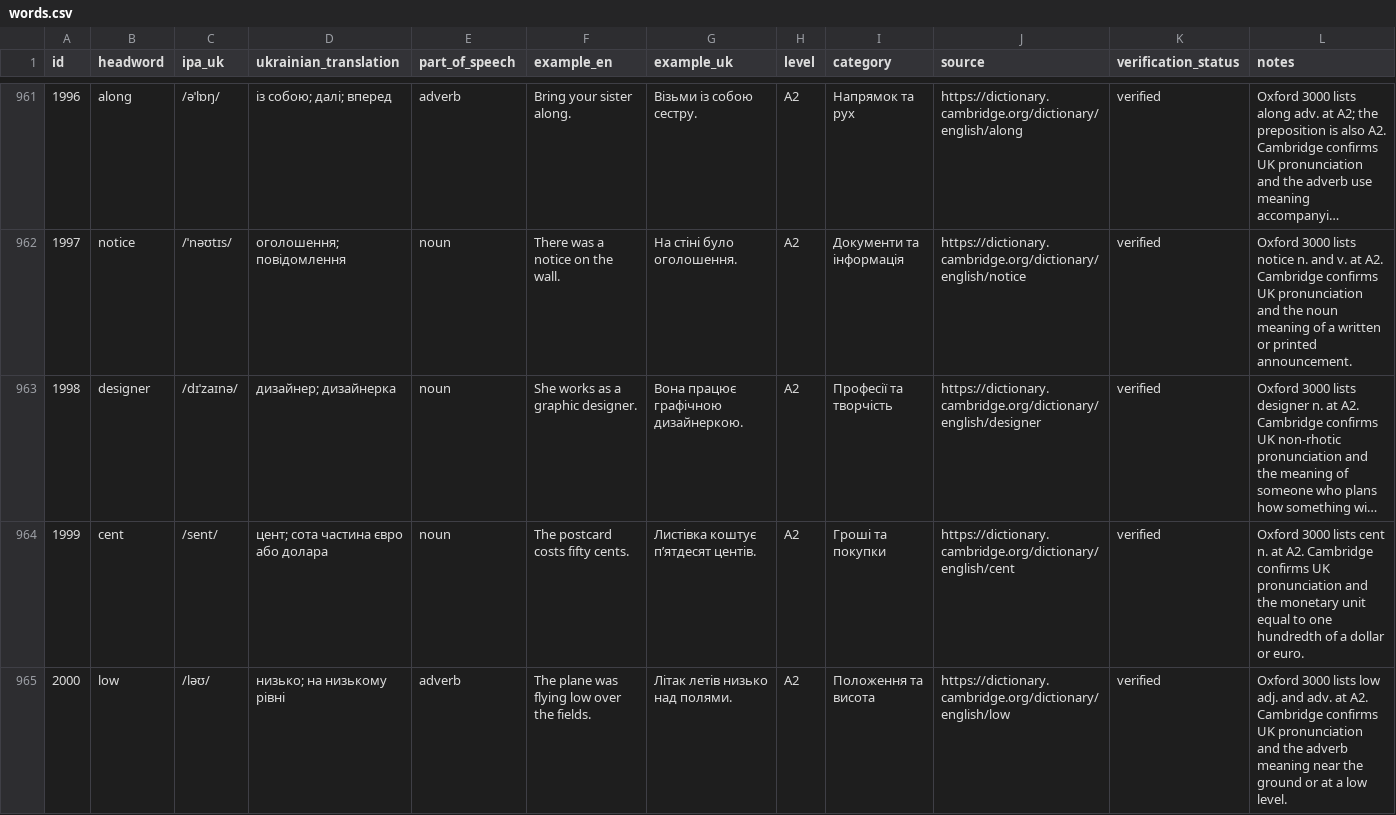
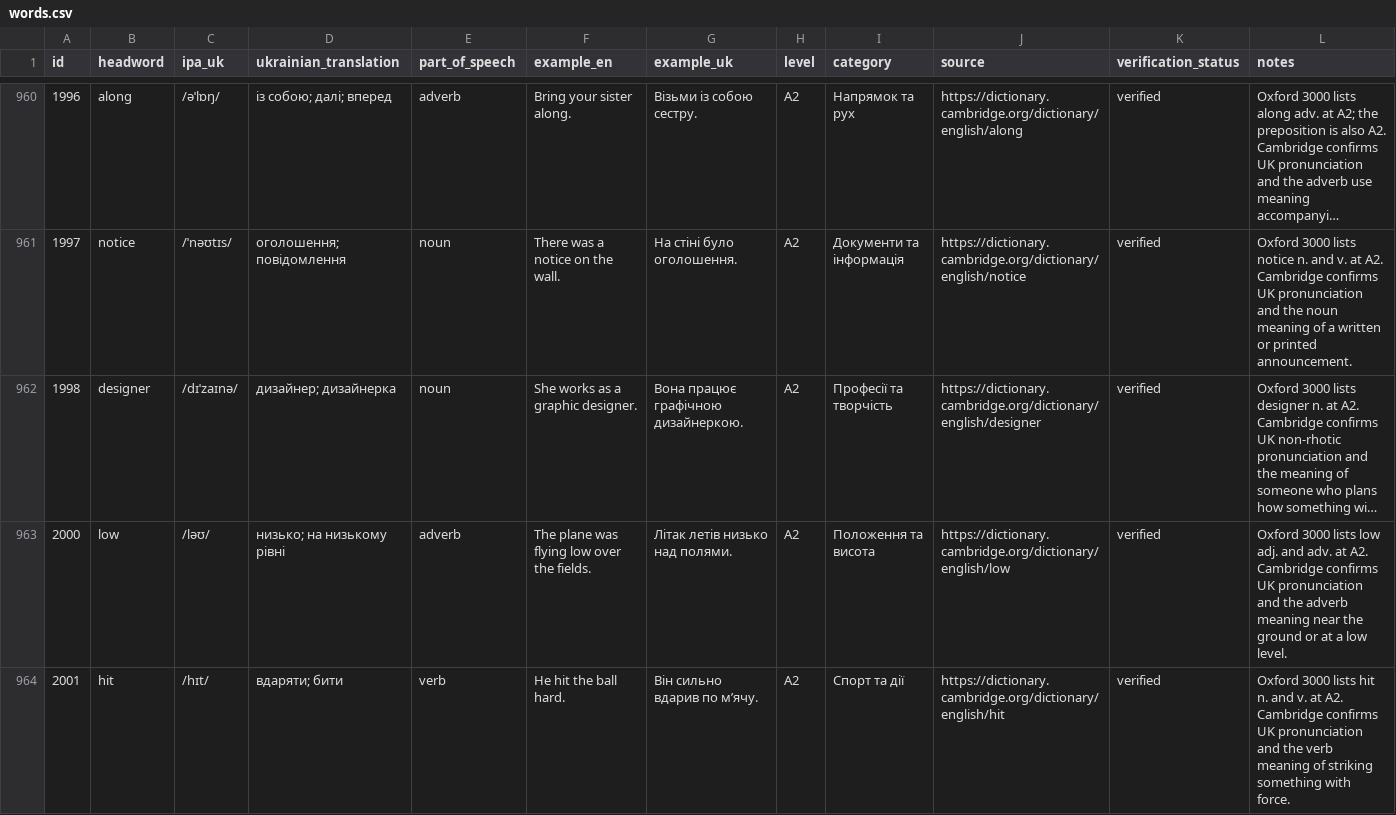
Before and after one commit to kiinoshkaaa/english-ukrainian-dictionary, a CSV file: data/a2/words.csv, drawn as a sheet; only a part is shown, gaps mark what is left out; long unchanged cells end in …; removed rows and columns are numbered as before the commit, all else as after; the diff covers the shown part only; the diff names each change by its address in the sheet, - before the commit and + after, or states it on an @@ line.

```diff
--- a/data/a2/words.csv
+++ b/data/a2/words.csv
-row 964: 1999 | cent | /sent/ | цент; сота частина євро або долара | noun | The postcard costs fifty cents. | Листівка коштує п’ятдесят центів. | A2 | Гроші та покупки | https://dictionary.cambridge.org/dictionary/english/cent | verified | Oxford 3000 lists cent n. at A2. Cambridge confirms UK pronunciation and the monetary unit equal to one hundredth of a dollar or euro.
+row 964: 2001 | hit | /hɪt/ | вдаряти; бити | verb | He hit the ball hard. | Він сильно вдарив по м’ячу. | A2 | Спорт та дії | https://dictionary.cambridge.org/dictionary/english/hit | verified | Oxford 3000 lists hit n. and v. at A2. Cambridge confirms UK pronunciation and the verb meaning of striking something with force.
```
Also changed, not shown: 2 added rows, 1 removed row and 2 edited cells elsewhere in this file.
